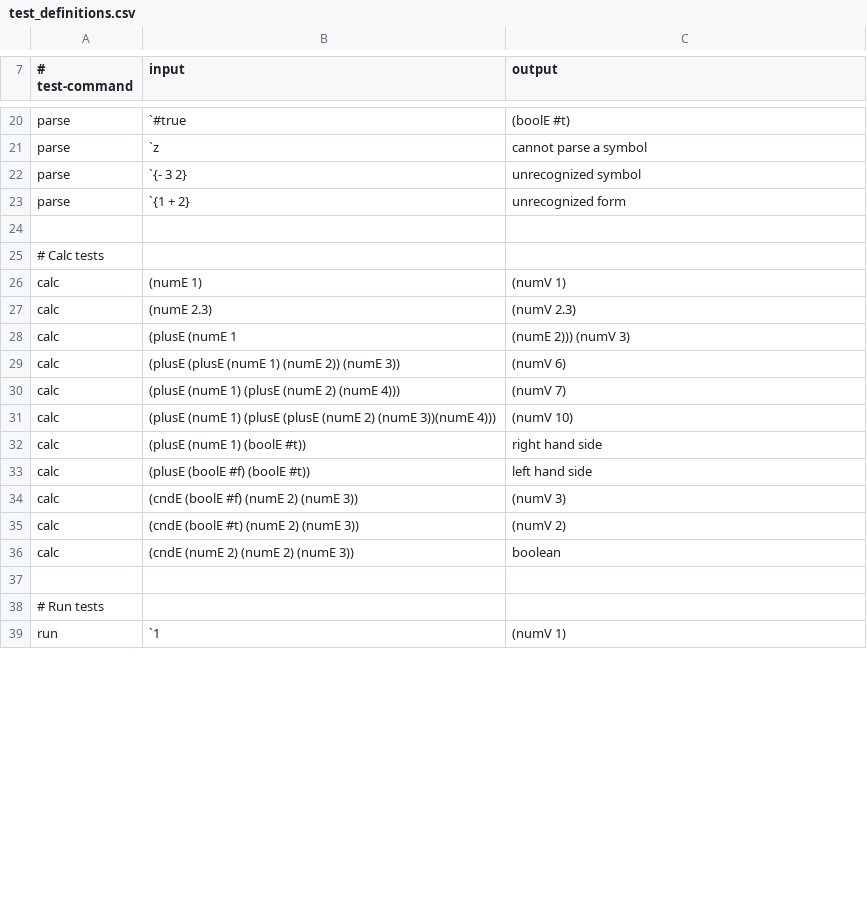
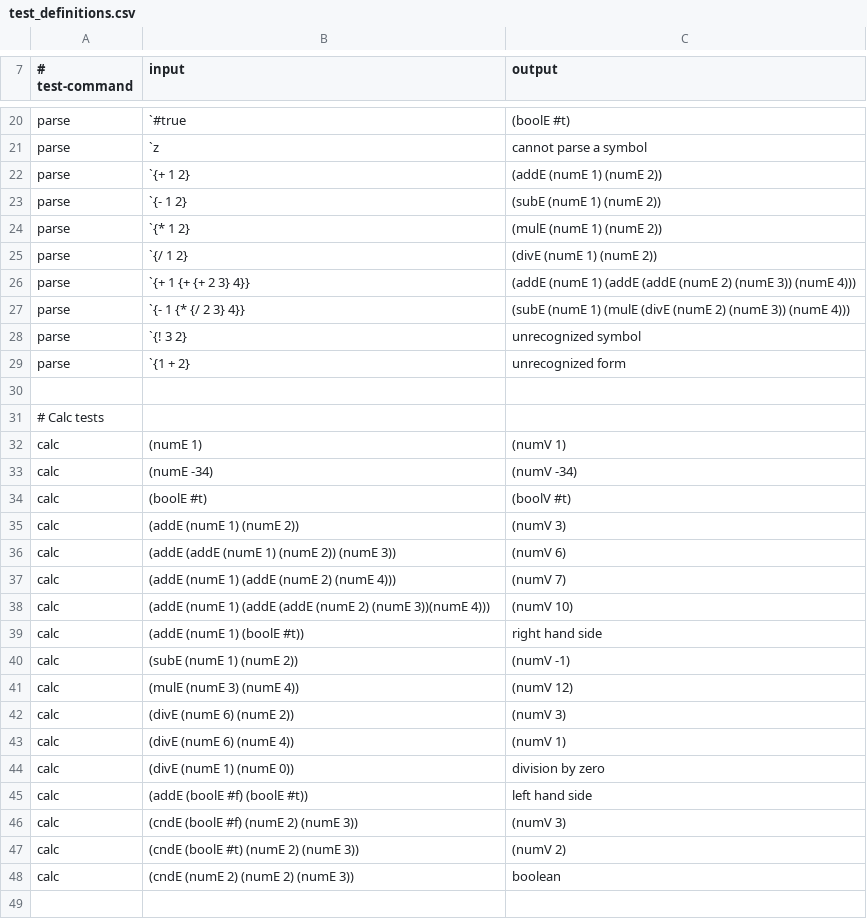
Before and after one commit to jw120/plai, a CSV file: walk_through/test_definitions.csv, drawn as a sheet; only a part is shown, gaps mark what is left out; the shorter side is filled out with more unchanged rows; the diff covers the shown part only.

```diff
--- a/walk_through/test_definitions.csv
+++ b/walk_through/test_definitions.csv
@@ -21,3 +21,9 @@ parse,`#true,(boolE #t)
 parse,`z,"cannot parse a symbol"
-parse,`{- 3 2},"unrecognized symbol"
+parse,`{+ 1 2},(addE (numE 1) (numE 2))
+parse,`{- 1 2},(subE (numE 1) (numE 2))
+parse,`{* 1 2},(mulE (numE 1) (numE 2))
+parse,`{/ 1 2},(divE (numE 1) (numE 2))
+parse,`{+ 1 {+ {+ 2 3} 4}},(addE (numE 1) (addE (addE (numE 2) (numE 3)) (numE 4)))
+parse,`{- 1 {* {/ 2 3} 4}},(subE (numE 1) (mulE (divE (numE 2) (numE 3)) (numE 4)))
+parse,`{! 3 2},"unrecognized symbol"
 parse,`{1 + 2},"unrecognized form"
@@ -26,9 +32,15 @@ parse,`{1 + 2},"unrecognized form"
 calc,(numE 1),(numV 1)
-calc,(numE 2.3),(numV 2.3)
-calc,(plusE (numE 1,(numE 2))) (numV 3)
-calc,(plusE (plusE (numE 1) (numE 2)) (numE 3)),(numV 6)
-calc,(plusE (numE 1) (plusE (numE 2) (numE 4))),(numV 7)
-calc,(plusE (numE 1) (plusE (plusE (numE 2) (numE 3))(numE 4))),(numV 10)
-calc,(plusE (numE 1) (boolE #t)),"right hand side"
-calc,(plusE (boolE #f) (boolE #t)),"left hand side"
+calc,(numE -34),(numV -34)
+calc,(boolE #t),(boolV #t)
+calc,(addE (numE 1) (numE 2)),(numV 3)
+calc,(addE (addE (numE 1) (numE 2)) (numE 3)),(numV 6)
+calc,(addE (numE 1) (addE (numE 2) (numE 4))),(numV 7)
+calc,(addE (numE 1) (addE (addE (numE 2) (numE 3))(numE 4))),(numV 10)
+calc,(addE (numE 1) (boolE #t)),"right hand side"
+calc,(subE (numE 1) (numE 2)),(numV -1)
+calc,(mulE (numE 3) (numE 4)),(numV 12)
+calc,(divE (numE 6) (numE 2)),(numV 3)
+calc,(divE (numE 6) (numE 4)),(numV 1)
+calc,(divE (numE 1) (numE 0)),"division by zero"
+calc,(addE (boolE #f) (boolE #t)),"left hand side"
 calc,(cndE (boolE #f) (numE 2) (numE 3)),(numV 3)
```
Also changed, not shown: 3 added rows and 6 edited cells elsewhere in this file, 3 other files.
